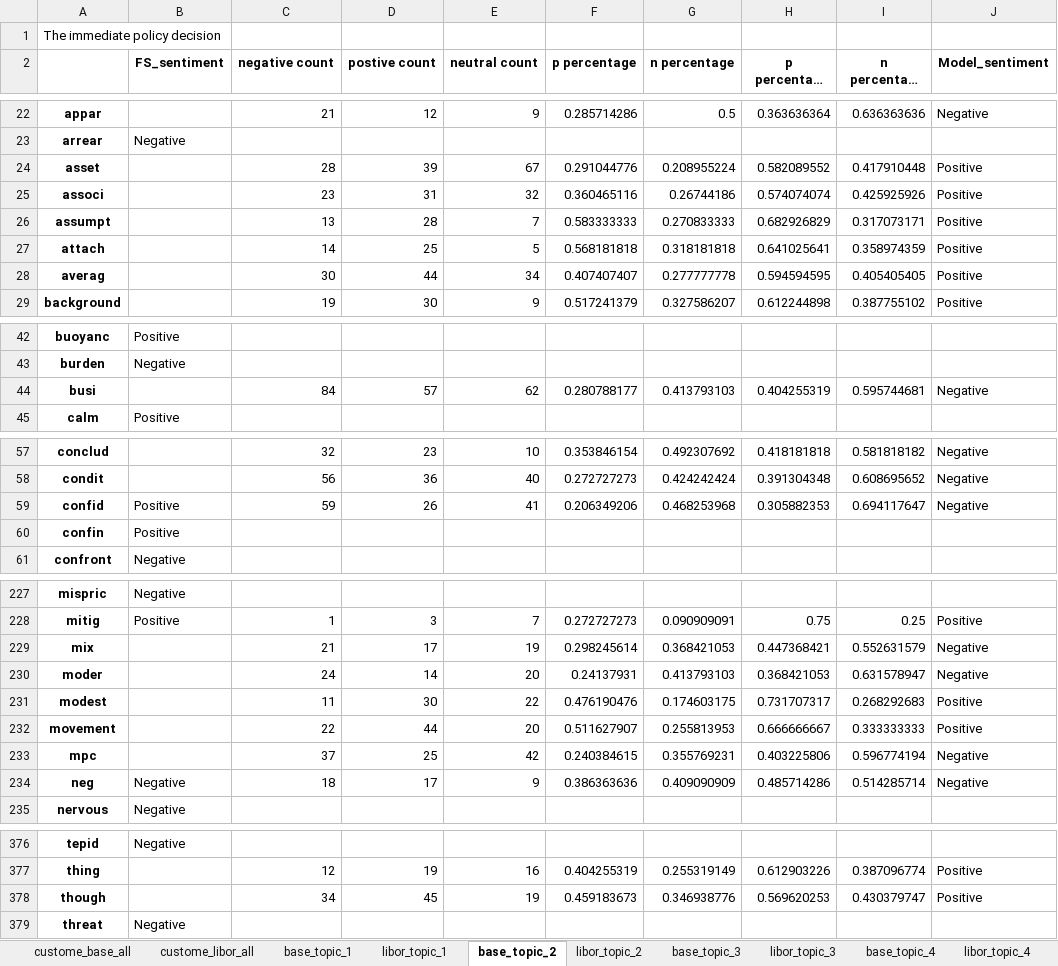
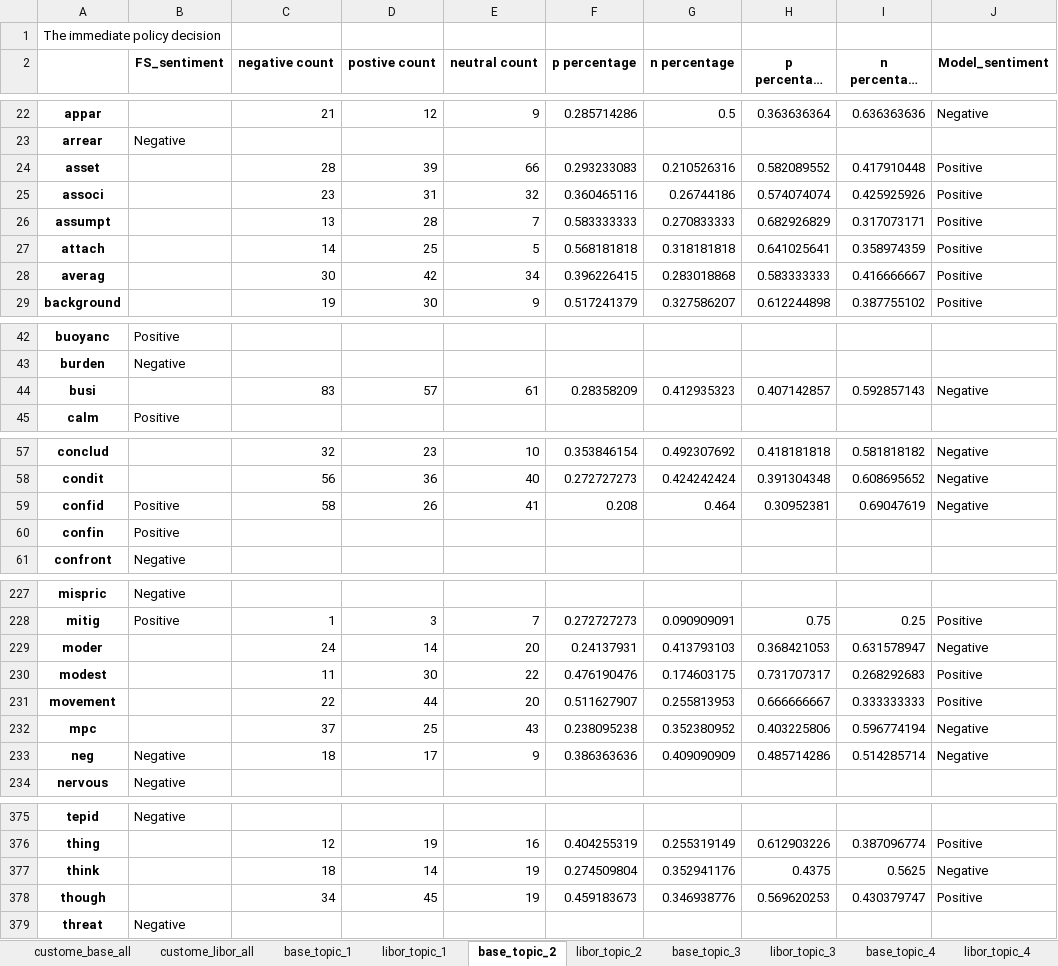
Before and after one commit to aureole222/blackrock_nlp_project, an Excel workbook: Dictionary_based_method/Dictionary_data/9715_speech_minutes_second.xlsx, sheet base_topic_2, drawn as a sheet; only a part is shown, gaps mark what is left out; long unchanged cells end in …; values as stored, in another font and other column widths than the file's, no borders; removed rows and columns are numbered as before the commit, all else as after; the diff covers the shown part only; the diff names each change by its address in the sheet, - before the commit and + after, or states it on an @@ line.

```diff
--- a/Dictionary_based_method/Dictionary_data/9715_speech_minutes_second.xlsx (sheet base_topic_2)
+++ b/Dictionary_based_method/Dictionary_data/9715_speech_minutes_second.xlsx (sheet base_topic_2)
-E24 (neutral count): 67
+E24 (neutral count): 66
-F24 (p percentage): 0.291044776
+F24 (p percentage): 0.293233083
-G24 (n percentage): 0.208955224
+G24 (n percentage): 0.210526316
-D28 (postive count): 44
+D28 (postive count): 42
-F28 (p percentage): 0.407407407
+F28 (p percentage): 0.396226415
-G28 (n percentage): 0.277777778
+G28 (n percentage): 0.283018868
-H28 (p percentage no neutral): 0.594594595
+H28 (p percentage no neutral): 0.583333333
-I28 (n percentage no neutral): 0.405405405
+I28 (n percentage no neutral): 0.416666667
-C44 (negative count): 84
+C44 (negative count): 83
-E44 (neutral count): 62
+E44 (neutral count): 61
-F44 (p percentage): 0.280788177
+F44 (p percentage): 0.28358209
-G44 (n percentage): 0.413793103
+G44 (n percentage): 0.412935323
-H44 (p percentage no neutral): 0.404255319
+H44 (p percentage no neutral): 0.407142857
-I44 (n percentage no neutral): 0.595744681
+I44 (n percentage no neutral): 0.592857143
-C59 (negative count): 59
+C59 (negative count): 58
-F59 (p percentage): 0.206349206
+F59 (p percentage): 0.208
-G59 (n percentage): 0.468253968
+G59 (n percentage): 0.464
-H59 (p percentage no neutral): 0.305882353
+H59 (p percentage no neutral): 0.30952381
-I59 (n percentage no neutral): 0.694117647
+I59 (n percentage no neutral): 0.69047619
-row 229: mix |  | 21 | 17 | 19 | 0.298245614 | 0.368421053 | 0.447368421 | 0.552631579 | Negative
-E232 (neutral count): 42
+E232 (neutral count): 43
-F232 (p percentage): 0.240384615
+F232 (p percentage): 0.238095238
-G232 (n percentage): 0.355769231
+G232 (n percentage): 0.352380952
+row 377: think |  | 18 | 14 | 19 | 0.274509804 | 0.352941176 | 0.4375 | 0.5625 | Negative
```
Also changed, not shown: 47 edited cells elsewhere in this sheet, sheet libor_topic_1, sheet base_topic_1, sheet custome_base_all, sheet libor_topic_3, sheet custome_libor_all, sheet base_topic_3, 6 more sheets, Dictionary_based_method/Dictionary_data/9715_speech_minutes.xlsx, 10 other files.
